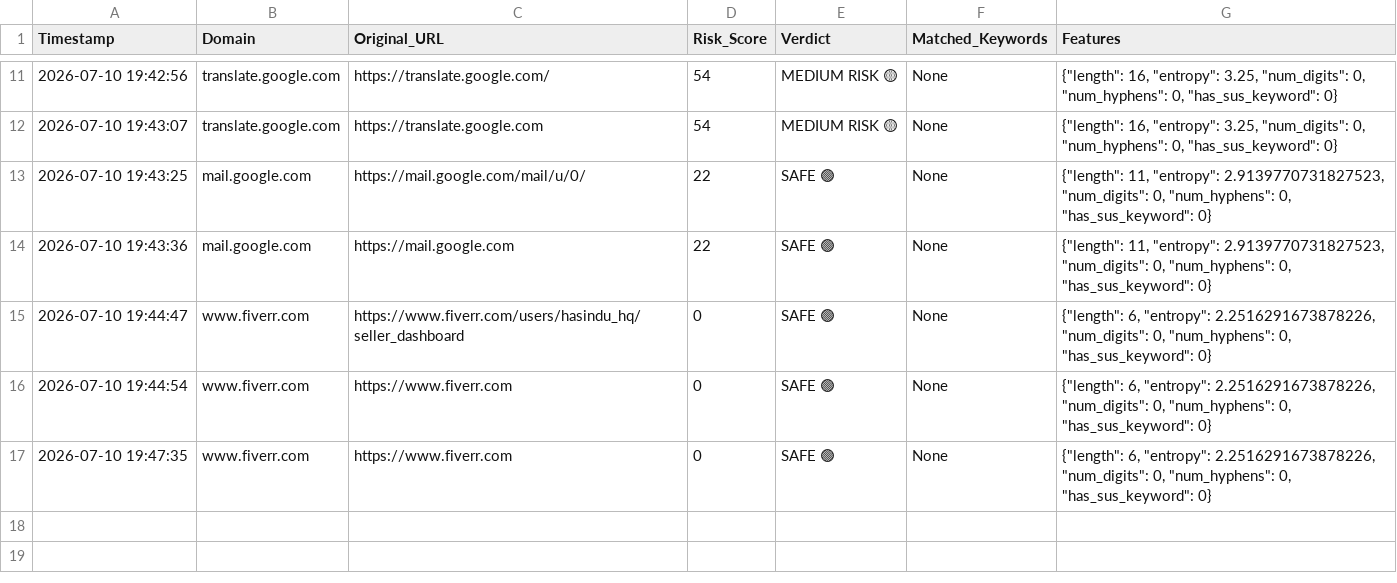
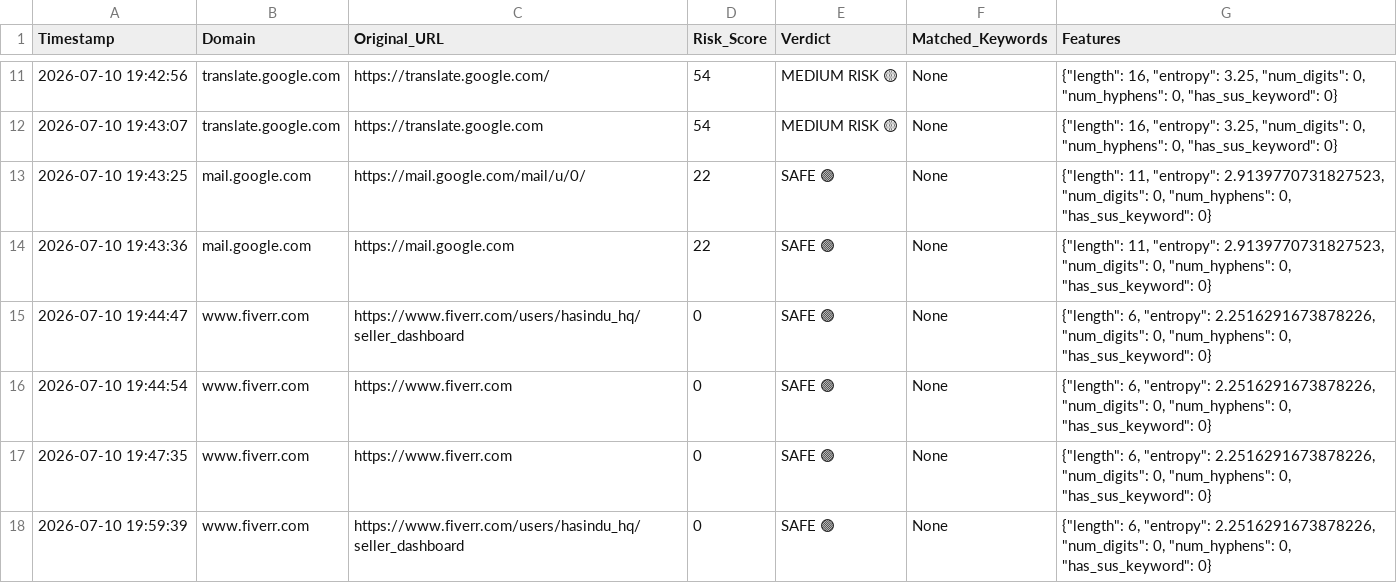
Before and after one commit to NGHLakshan/CertSentinel, a CSV file: backend/manual_scans.csv, drawn as a sheet; only a part is shown, gaps mark what is left out.

```diff
--- a/backend/manual_scans.csv
+++ b/backend/manual_scans.csv
@@ -17 +17,2 @@ Timestamp,Domain,Original_URL,Risk_Score,Verdict,Matched_Keywords,Features
 2026-07-10 19:47:35,www.fiverr.com,https://www.fiverr.com,0,SAFE 🟢,None,"{""length"": 6, ""entropy"": 2.2516291673878226, ""num_digits"": 0, ""num_hyphens"": 0, ""has_sus_keyword"": 0}"
+2026-07-10 19:59:39,www.fiverr.com,https://www.fiverr.com/users/hasindu_hq/seller_dashboard,0,SAFE 🟢,None,"{""length"": 6, ""entropy"": 2.2516291673878226, ""num_digits"": 0, ""num_hyphens"": 0, ""has_sus_keyword"": 0}"
```
Also changed, not shown: 2 other files.
